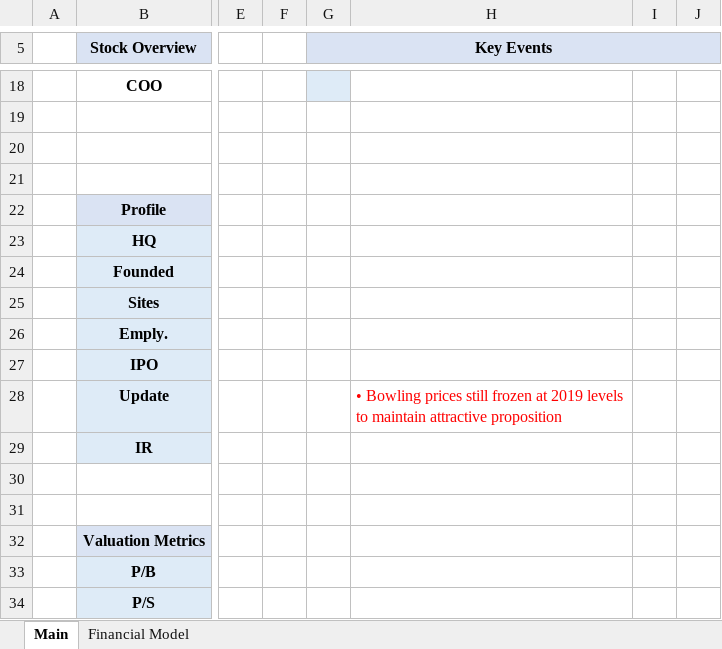
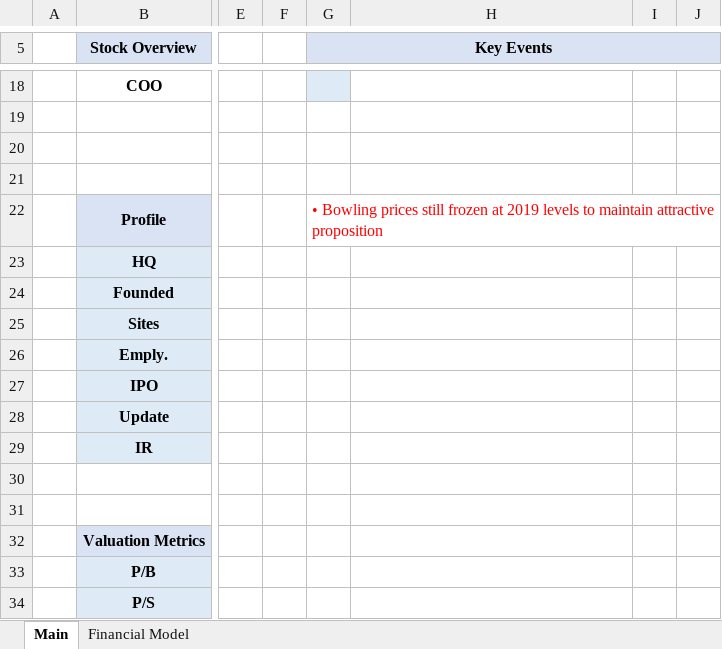
Before and after one commit to Charlie-Hill/Financial-Models, an Excel workbook: £TEG.xlsx, sheet Main, drawn as a sheet; only a part is shown, gaps mark what is left out; values as stored, in another font and other column widths than the file's, no borders; charts and pictures not drawn; the diff names each change by its address in the sheet, - before the commit and + after, or states it on an @@ line.

```diff
--- a/£TEG.xlsx (sheet Main)
+++ b/£TEG.xlsx (sheet Main)
-G22 (Key Events): (empty)
+G22 (Key Events): • Bowling prices still frozen at 2019 levels to maintain attractive proposition
-H28: • Bowling prices still frozen at 2019 levels to maintain attractive proposition
+H28: (empty)
```
Also changed, not shown: sheet Financial Model, $ERJ.xlsx, Overview - Fashion Retailers.xlsx, 1 other file.
